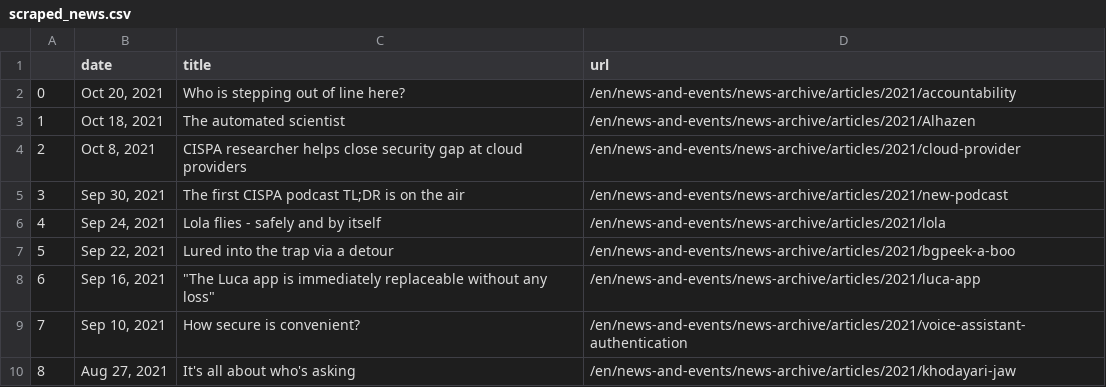
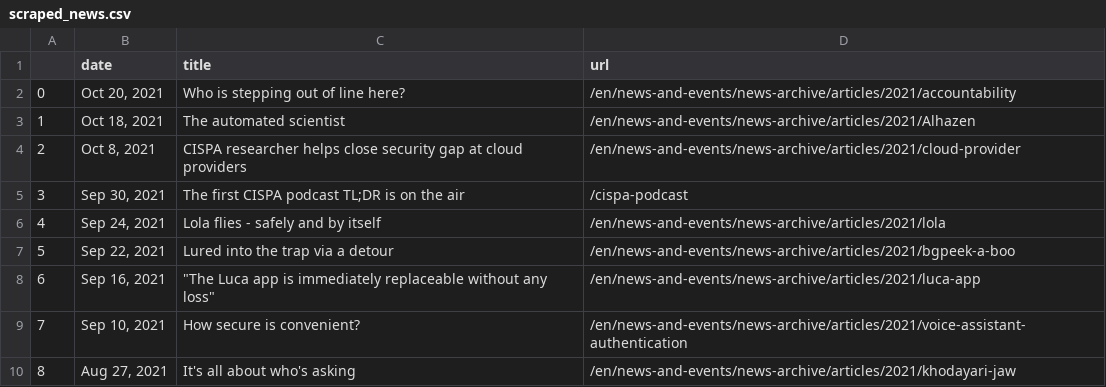
Before and after one commit to gbolduan/data_harvest, a CSV file: scraped_news.csv, drawn as a sheet; only a part is shown.

```diff
--- a/scraped_news.csv
+++ b/scraped_news.csv
@@ -4,3 +4,3 @@
 2,"Oct 8, 2021",CISPA researcher helps close security gap at cloud providers,/en/news-and-events/news-archive/articles/2021/cloud-provider
-3,"Sep 30, 2021",The first CISPA podcast TL;DR is on the air,/en/news-and-events/news-archive/articles/2021/new-podcast
+3,"Sep 30, 2021",The first CISPA podcast TL;DR is on the air,/cispa-podcast
 4,"Sep 24, 2021",Lola flies - safely and by itself,/en/news-and-events/news-archive/articles/2021/lola
```
